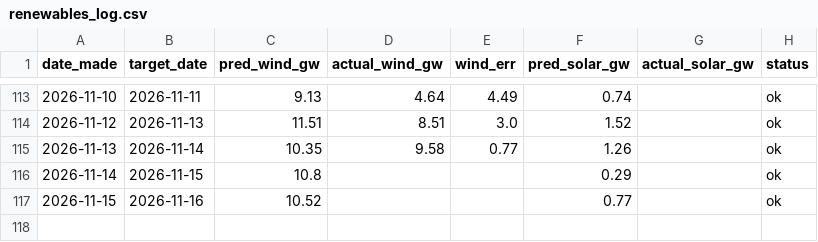
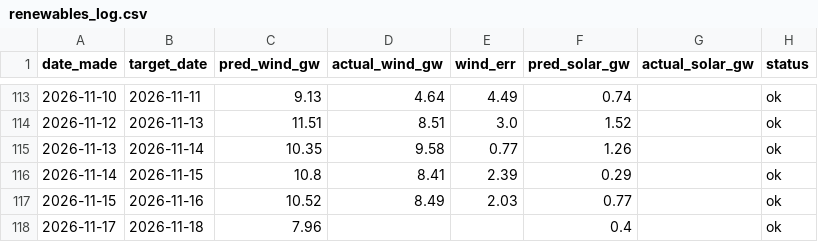
Before and after one commit to Evanssdas/Renewables-Forecaster, a CSV file: renewables_log.csv, drawn as a sheet; only a part is shown, gaps mark what is left out.

```diff
--- a/renewables_log.csv
+++ b/renewables_log.csv
@@ -115,3 +115,4 @@ date_made,target_date,pred_wind_gw,actual_wind_gw,wind_err,pred_solar_gw,actual_
 2026-11-13,2026-11-14,10.35,9.58,0.77,1.26,,ok
-2026-11-14,2026-11-15,10.8,,,0.29,,ok
-2026-11-15,2026-11-16,10.52,,,0.77,,ok
+2026-11-14,2026-11-15,10.8,8.41,2.39,0.29,,ok
+2026-11-15,2026-11-16,10.52,8.49,2.03,0.77,,ok
+2026-11-17,2026-11-18,7.96,,,0.4,,ok
```
